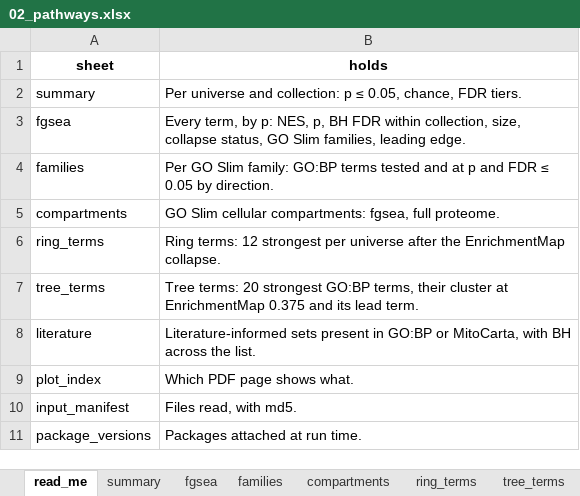
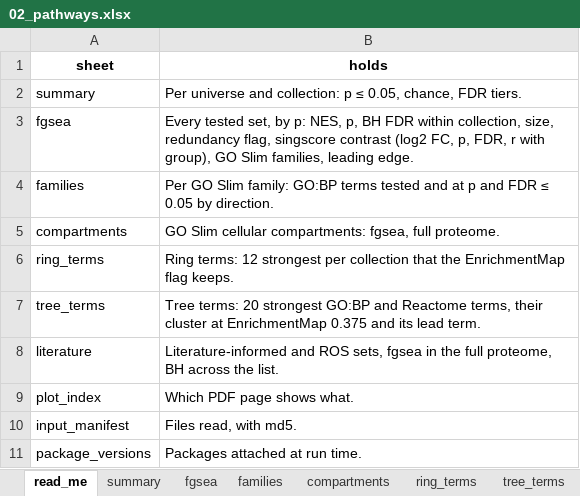
Before and after one commit to Dustyn-T-Lewis/PAS_2026, an Excel workbook: 01_Female/02_Pathways/c_data/02_pathways.xlsx, sheet read_me, drawn as a sheet; values as stored, in another font and other column widths than the file's, no borders; the diff names each change by its address in the sheet, - before the commit and + after, or states it on an @@ line.

Commit message:
let the arcs only slice trunk results, drop the sex-arc classification, and keep effects and associations apart

```diff
--- a/01_Female/02_Pathways/c_data/02_pathways.xlsx (sheet read_me)
+++ b/01_Female/02_Pathways/c_data/02_pathways.xlsx (sheet read_me)
-B3 (holds): Every term, by p: NES, p, BH FDR within collection, size, collapse status, GO Slim…
+B3 (holds): Every tested set, by p: NES, p, BH FDR within collection, size, redundancy flag, singscore contrast (log2 FC, p, FDR, r with group), GO Slim…
-B6 (holds): …strongest per universe after the EnrichmentMap collapse.
+B6 (holds): …strongest per collection that the EnrichmentMap flag keeps.
-B7 (holds): …strongest GO:BP terms, their…
+B7 (holds): …strongest GO:BP and Reactome terms, their…
-B8 (holds): Literature-informed sets present in GO:BP or MitoCarta, with BH across…
+B8 (holds): Literature-informed and ROS sets, fgsea in the full proteome, BH across…
```
Also changed, not shown: sheet fgsea, sheet ring_terms, sheet literature, sheet tree_terms, sheet plot_index, sheet input_manifest, 2 more sheets, 01_Female/01_Proteins/c_data/01_proteins.xlsx, 01_Female/04_Classification/c_data/04_classification.xlsx, 39 other files.
